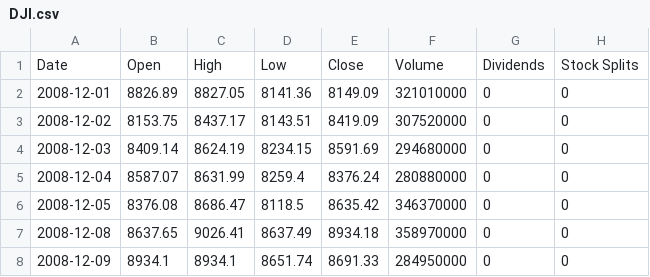
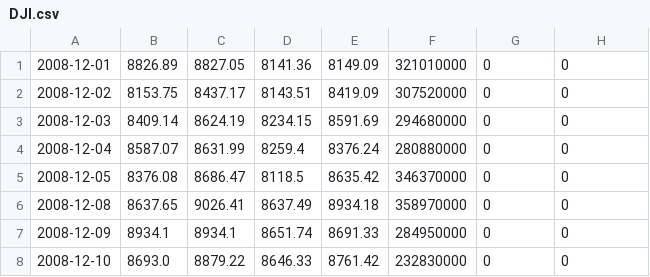
Before and after one commit to Lidit/trading_system, a CSV file: data/stockMarket/DJI.csv, drawn as a sheet; only a part is shown; the shorter side is filled out with more unchanged rows.

Commit message:
1. 트레이닝 데이터에 지수 데이터 추가 2. 크롤러 start,end date 변수 추가

```diff
--- a/data/stockMarket/DJI.csv
+++ b/data/stockMarket/DJI.csv
@@ -1,2 +1 @@
-Date,Open,High,Low,Close,Volume,Dividends,Stock Splits
 2008-12-01,8826.89,8827.05,8141.36,8149.09,321010000,0,0
```
Also changed, not shown: 2 other files.
